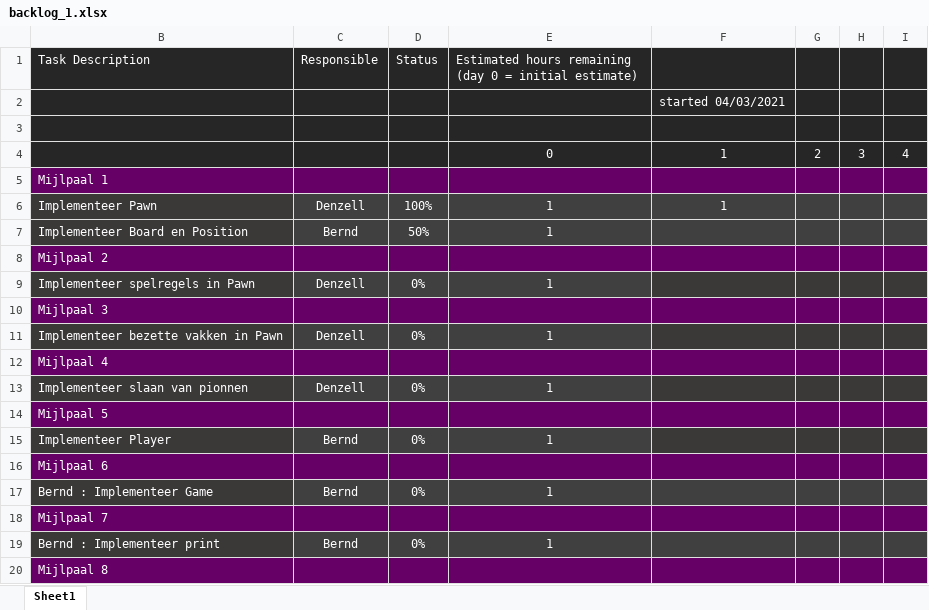
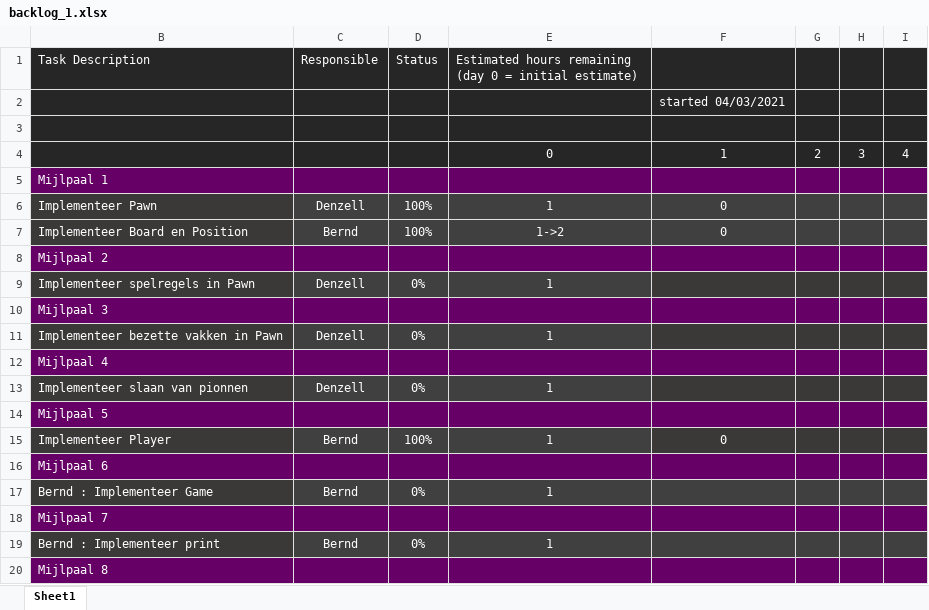
Before and after one commit to Scuffed-Boardgames/Qt-Chess, an Excel workbook: backlog_1.xlsx, sheet Sheet1, drawn as a sheet; only a part is shown; values as stored, in another font and other column widths than the file's, no borders; the diff names each change by its address in the sheet, - before the commit and + after, or states it on an @@ line.

Commit message:
Added player
Added player funtionality and updated backlog accordingly

```diff
--- a/backlog_1.xlsx (sheet Sheet1)
+++ b/backlog_1.xlsx (sheet Sheet1)
-F6: 1
+F6: 0
-D7 (Status): 50%
+D7 (Status): 100%
-E7: 1
+E7: 1->2
-F7: (empty)
+F7: 0
-D15 (Status): 0%
+D15 (Status): 100%
-F15: (empty)
+F15: 0
```
Also changed, not shown: 4 other files.
